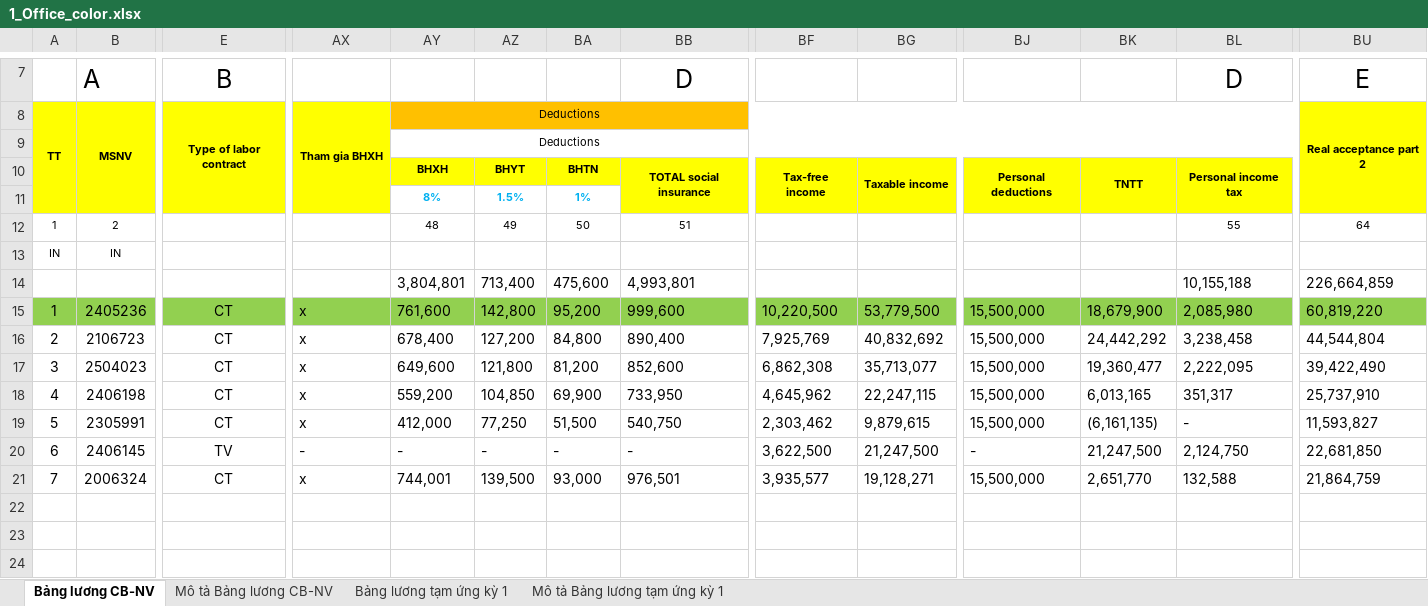
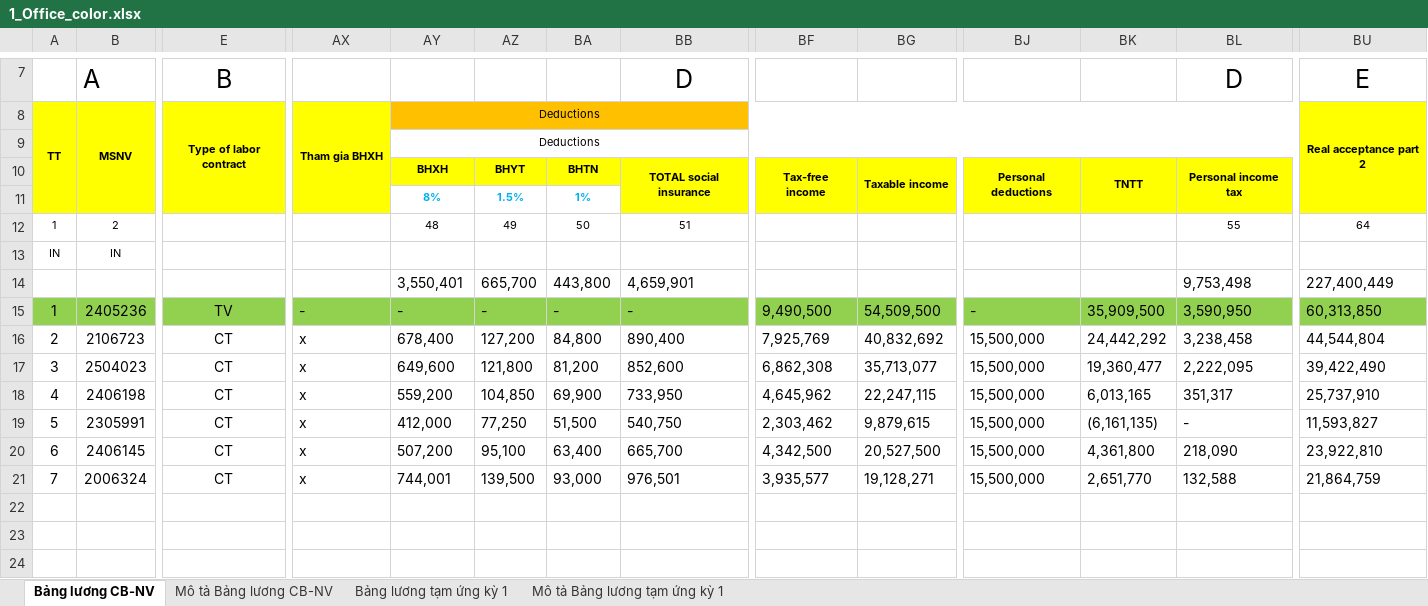
Before and after one commit to biztinct/gitlocal, an Excel workbook: thaco/color/1_Office_color.xlsx, sheet Bảng lương CB-NV, drawn as a sheet; only a part is shown, gaps mark what is left out; values as stored, in another font and other column widths than the file's, no borders; conditional formats not drawn; the diff names each change by its address in the sheet, - before the commit and + after, or states it on an @@ line.

```diff
--- a/thaco/color/1_Office_color.xlsx (sheet Bảng lương CB-NV)
+++ b/thaco/color/1_Office_color.xlsx (sheet Bảng lương CB-NV)
-AY14: 3,804,801
+AY14: 3,550,401
-AZ14: 713,400
+AZ14: 665,700
-BA14: 475,600
+BA14: 443,800
-BB14: 4,993,801
+BB14: 4,659,901
-BL14: 10,155,188
+BL14: 9,753,498
-BU14: 226,664,859
+BU14: 227,400,449
-E15: CT
+E15: TV
-AX15: x
+AX15: -
-AY15: 761,600
+AY15: -
-AZ15: 142,800
+AZ15: -
-BA15: 95,200
+BA15: -
-BB15: 999,600
+BB15: -
-BF15: 10,220,500
+BF15: 9,490,500
-BG15: 53,779,500
+BG15: 54,509,500
-BJ15: 15,500,000
+BJ15: -
-BK15: 18,679,900
+BK15: 35,909,500
-BL15: 2,085,980
+BL15: 3,590,950
-BU15: 60,819,220
+BU15: 60,313,850
-E20: TV
+E20: CT
-AX20: -
+AX20: x
-AY20: -
+AY20: 507,200
-AZ20: -
+AZ20: 95,100
-BA20: -
+BA20: 63,400
-BB20: -
+BB20: 665,700
-BF20: 3,622,500
+BF20: 4,342,500
-BG20: 21,247,500
+BG20: 20,527,500
-BJ20: -
+BJ20: 15,500,000
-BK20: 21,247,500
+BK20: 4,361,800
-BL20: 2,124,750
+BL20: 218,090
-BU20: 22,681,850
+BU20: 23,922,810
```
Also changed, not shown: thaco/color/1_DATA_AllCols.xlsx, thaco/color/1_DATA_Hours.xlsx, 17 other files.
